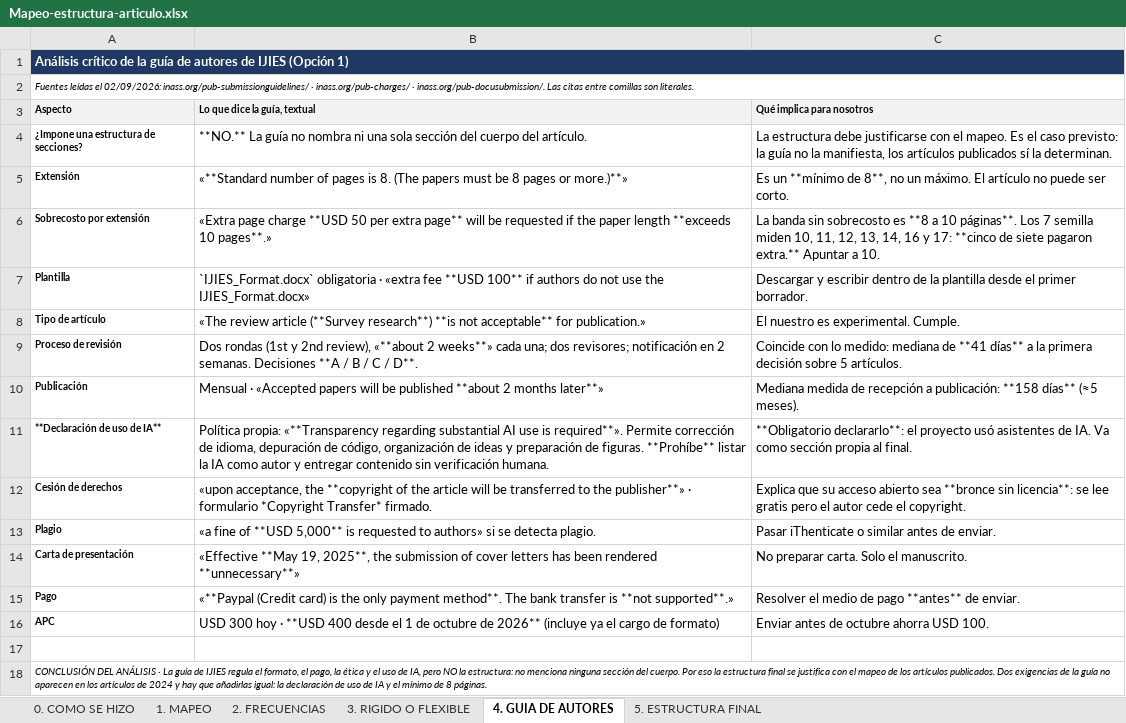
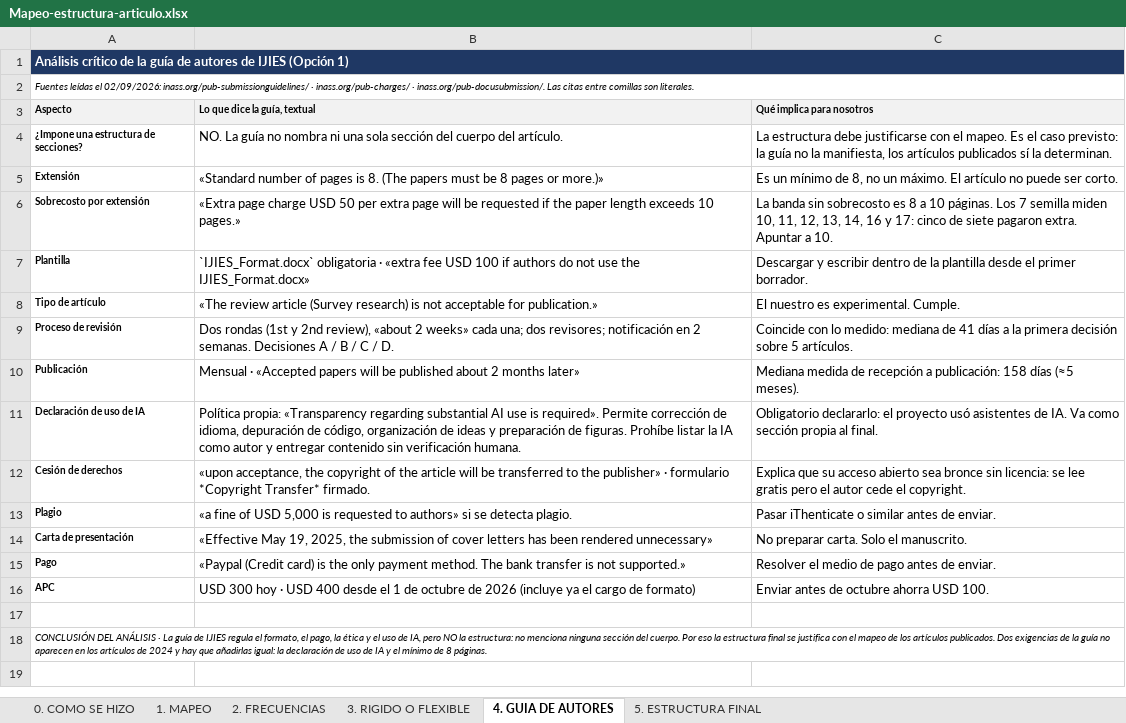
Before and after one commit to marksato13/VF-Sistema-Open-Source-para-la-Deteccion-Temprana-de-Comportamientos-Anomalos-en-Redes-de-Datos, an Excel workbook: docs/entregables/10-mapeo-secciones-articulo/Mapeo-estructura-articulo.xlsx, sheet 4. GUIA DE AUTORES, drawn as a sheet; values as stored, in another font and other column widths than the file's, no borders; the diff names each change by its address in the sheet, - before the commit and + after, or states it on an @@ line.

```diff
--- a/docs/entregables/10-mapeo-secciones-articulo/Mapeo-estructura-articulo.xlsx (sheet 4. GUIA DE AUTORES)
+++ b/docs/entregables/10-mapeo-secciones-articulo/Mapeo-estructura-articulo.xlsx (sheet 4. GUIA DE AUTORES)
-B4 (Lo que dice la guía, textual): **NO.** La guía…
+B4 (Lo que dice la guía, textual): NO. La guía…
-B5 (Lo que dice la guía, textual): «**Standard number of pages is 8. (The papers must be 8 pages or more.)**»
+B5 (Lo que dice la guía, textual): «Standard number of pages is 8. (The papers must be 8 pages or more.)»
-C5 (Qué implica para nosotros): Es un **mínimo de 8**, no un…
+C5 (Qué implica para nosotros): Es un mínimo de 8, no un…
-B6 (Lo que dice la guía, textual): …page charge **USD 50 per extra page** will be requested if the paper length **exceeds 10 pages**.»
+B6 (Lo que dice la guía, textual): …page charge USD 50 per extra page will be requested if the paper length exceeds 10 pages.»
-C6 (Qué implica para nosotros): …sobrecosto es **8 a 10 páginas**. Los 7 semilla miden 10, 11, 12, 13, 14, 16 y 17: **cinco de siete pagaron extra.** Apuntar a…
+C6 (Qué implica para nosotros): …sobrecosto es 8 a 10 páginas. Los 7 semilla miden 10, 11, 12, 13, 14, 16 y 17: cinco de siete pagaron extra. Apuntar a…
-B7 (Lo que dice la guía, textual): …«extra fee **USD 100** if authors…
+B7 (Lo que dice la guía, textual): …«extra fee USD 100 if authors…
-B8 (Lo que dice la guía, textual): …review article (**Survey research**) **is not acceptable** for publication.»
+B8 (Lo que dice la guía, textual): …review article (Survey research) is not acceptable for publication.»
-B9 (Lo que dice la guía, textual): …2nd review), «**about 2 weeks**» cada una; dos revisores; notificación en 2 semanas. Decisiones **A / B / C / D**.
+B9 (Lo que dice la guía, textual): …2nd review), «about 2 weeks» cada una; dos revisores; notificación en 2 semanas. Decisiones A / B / C / D.
-C9 (Qué implica para nosotros): …mediana de **41 días** a la…
+C9 (Qué implica para nosotros): …mediana de 41 días a la…
-B10 (Lo que dice la guía, textual): …be published **about 2 months later**»
+B10 (Lo que dice la guía, textual): …be published about 2 months later»
-C10 (Qué implica para nosotros): …a publicación: **158 días** (≈5 meses).
+C10 (Qué implica para nosotros): …a publicación: 158 días (≈5 meses).
-A11 (Aspecto): **Declaración de uso de IA**
+A11 (Aspecto): Declaración de uso de IA
-B11 (Lo que dice la guía, textual): Política propia: «**Transparency regarding substantial AI use is required**». Permite corrección de idioma, depuración de código, organización de ideas y preparación de figuras. **Prohíbe** listar la…
+B11 (Lo que dice la guía, textual): Política propia: «Transparency regarding substantial AI use is required». Permite corrección de idioma, depuración de código, organización de ideas y preparación de figuras. Prohíbe listar la…
-C11 (Qué implica para nosotros): **Obligatorio declararlo**: el proyecto…
+C11 (Qué implica para nosotros): Obligatorio declararlo: el proyecto…
-B12 (Lo que dice la guía, textual): …acceptance, the **copyright of the article will be transferred to the publisher**» · formulario…
+B12 (Lo que dice la guía, textual): …acceptance, the copyright of the article will be transferred to the publisher» · formulario…
-C12 (Qué implica para nosotros): …abierto sea **bronce sin licencia**: se lee…
+C12 (Qué implica para nosotros): …abierto sea bronce sin licencia: se lee…
-B13 (Lo que dice la guía, textual): …fine of **USD 5,000** is requested…
+B13 (Lo que dice la guía, textual): …fine of USD 5,000 is requested…
-B14 (Lo que dice la guía, textual): «Effective **May 19, 2025**, the submission of cover letters has been rendered **unnecessary**»
+B14 (Lo que dice la guía, textual): «Effective May 19, 2025, the submission of cover letters has been rendered unnecessary»
-B15 (Lo que dice la guía, textual): «**Paypal (Credit card) is the only payment method**. The bank transfer is **not supported**.»
+B15 (Lo que dice la guía, textual): «Paypal (Credit card) is the only payment method. The bank transfer is not supported.»
-C15 (Qué implica para nosotros): Resolver el medio de pago **antes** de enviar.
+C15 (Qué implica para nosotros): Resolver el medio de pago antes de enviar.
-B16 (Lo que dice la guía, textual): …hoy · **USD 400 desde el 1 de octubre de 2026** (incluye ya…
+B16 (Lo que dice la guía, textual): …hoy · USD 400 desde el 1 de octubre de 2026 (incluye ya…
```
Also changed, not shown: sheet 5. ESTRUCTURA FINAL, sheet 3. RIGIDO O FLEXIBLE, sheet 0. COMO SE HIZO, 1 other file.
